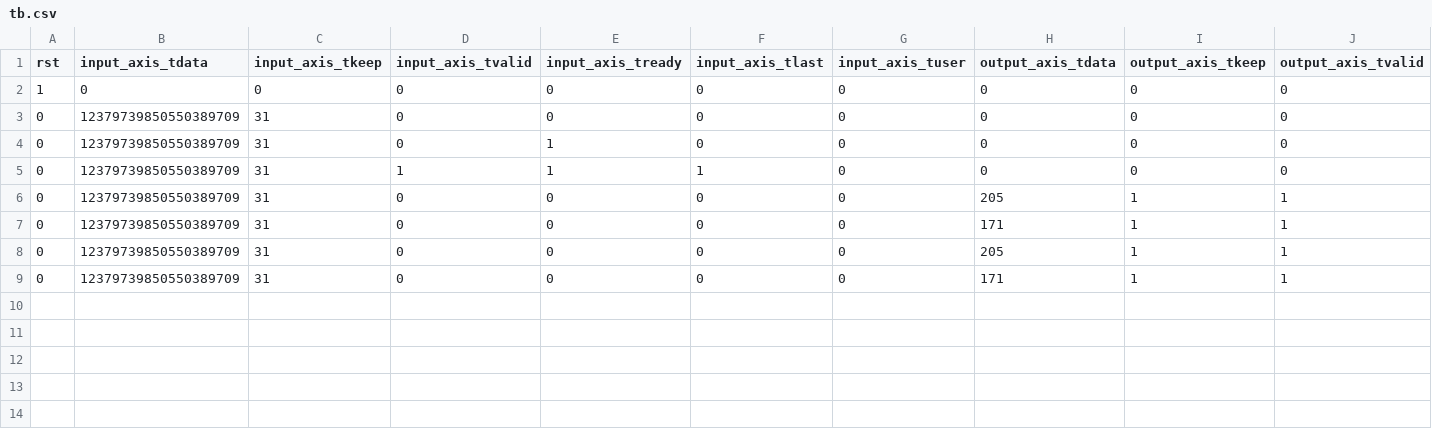
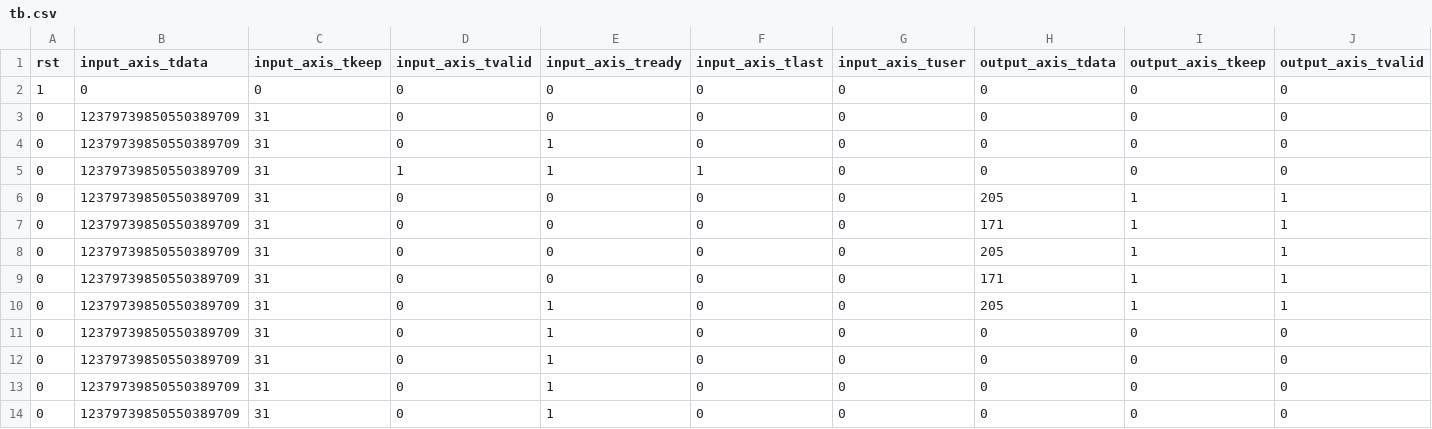
Before and after one commit to ekiwi/rtl-repair, a CSV file: benchmarks/fpga-debugging/axis-adapter-s3/tb.csv, drawn as a sheet; only a part is shown; rows hold the shown columns only; the diff names each change by its address in the sheet, - before the commit and + after, or states it on an @@ line.

Commit message:
bench: increase s3 tb len

```diff
--- a/benchmarks/fpga-debugging/axis-adapter-s3/tb.csv
+++ b/benchmarks/fpga-debugging/axis-adapter-s3/tb.csv
+row 10: 0 | 12379739850550389709 | 31 | 0 | 1 | 0 | 0 | 205 | 1 | 1
+row 11: 0 | 12379739850550389709 | 31 | 0 | 1 | 0 | 0 | 0 | 0 | 0
+row 12: 0 | 12379739850550389709 | 31 | 0 | 1 | 0 | 0 | 0 | 0 | 0
+row 13: 0 | 12379739850550389709 | 31 | 0 | 1 | 0 | 0 | 0 | 0 | 0
+row 14: 0 | 12379739850550389709 | 31 | 0 | 1 | 0 | 0 | 0 | 0 | 0
```
Also changed, not shown: 1 other file.
